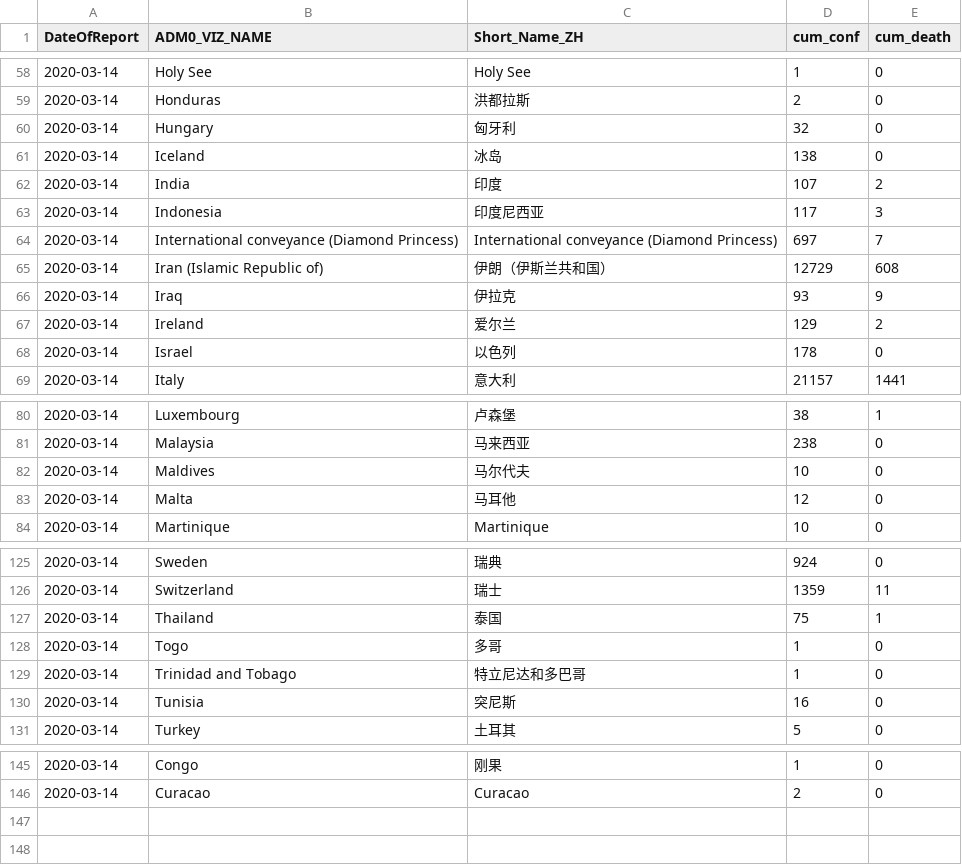
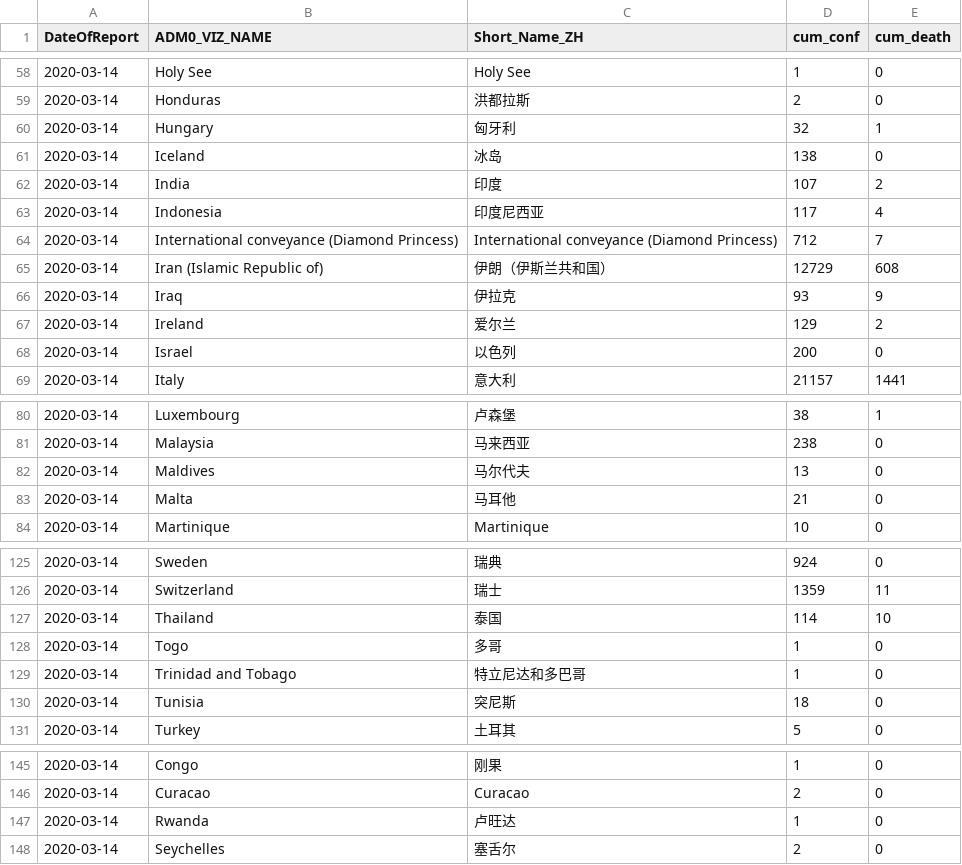
Before and after one commit to mahl/WHO-COVID-19-Data, a CSV file: data/csv/csv-2020-03-15.csv, drawn as a sheet; only a part is shown, gaps mark what is left out; the diff covers the shown part only.

```diff
--- a/data/csv/csv-2020-03-15.csv
+++ b/data/csv/csv-2020-03-15.csv
@@ -59,7 +59,7 @@
 "2020-03-14","Honduras","洪都拉斯",2,0
-"2020-03-14","Hungary","匈牙利",32,0
+"2020-03-14","Hungary","匈牙利",32,1
 "2020-03-14","Iceland","冰岛",138,0
 "2020-03-14","India","印度",107,2
-"2020-03-14","Indonesia","印度尼西亚",117,3
-"2020-03-14","International conveyance (Diamond Princess)","International conveyance (Diamond Princess)",697,7
+"2020-03-14","Indonesia","印度尼西亚",117,4
+"2020-03-14","International conveyance (Diamond Princess)","International conveyance (Diamond Princess)",712,7
 "2020-03-14","Iran (Islamic Republic of)","伊朗（伊斯兰共和国）",12729,608
@@ -67,3 +67,3 @@
 "2020-03-14","Ireland","爱尔兰",129,2
-"2020-03-14","Israel","以色列",178,0
+"2020-03-14","Israel","以色列",200,0
 "2020-03-14","Italy","意大利",21157,1441
@@ -81,4 +81,4 @@
 "2020-03-14","Malaysia","马来西亚",238,0
-"2020-03-14","Maldives","马尔代夫",10,0
-"2020-03-14","Malta","马耳他",12,0
+"2020-03-14","Maldives","马尔代夫",13,0
+"2020-03-14","Malta","马耳他",21,0
 "2020-03-14","Martinique","Martinique",10,0
@@ -126,6 +126,6 @@
 "2020-03-14","Switzerland","瑞士",1359,11
-"2020-03-14","Thailand","泰国",75,1
+"2020-03-14","Thailand","泰国",114,10
 "2020-03-14","Togo","多哥",1,0
 "2020-03-14","Trinidad and Tobago","特立尼达和多巴哥",1,0
-"2020-03-14","Tunisia","突尼斯",16,0
+"2020-03-14","Tunisia","突尼斯",18,0
 "2020-03-14","Turkey","土耳其",5,0
@@ -146 +146,3 @@
 "2020-03-14","Curacao","Curacao",2,0
+"2020-03-14","Rwanda","卢旺达",1,0
+"2020-03-14","Seychelles","塞舌尔",2,0
```
Also changed, not shown: 6 edited cells elsewhere in this file, 1 other file.
